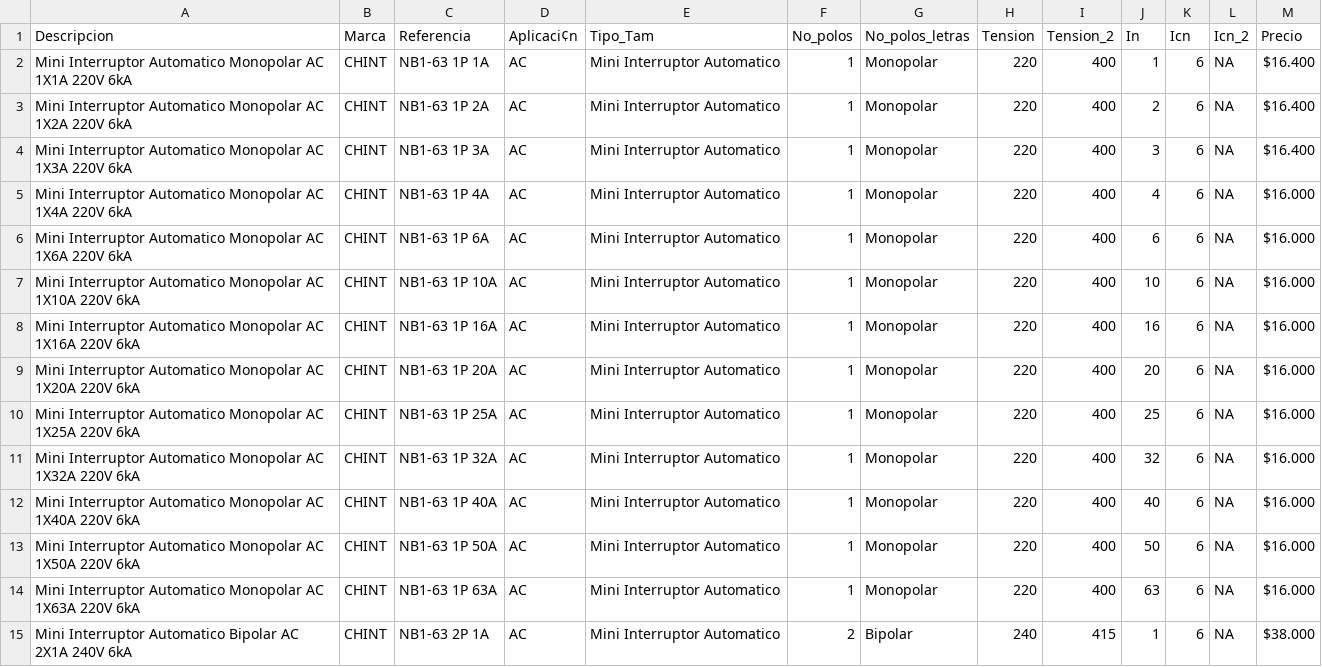
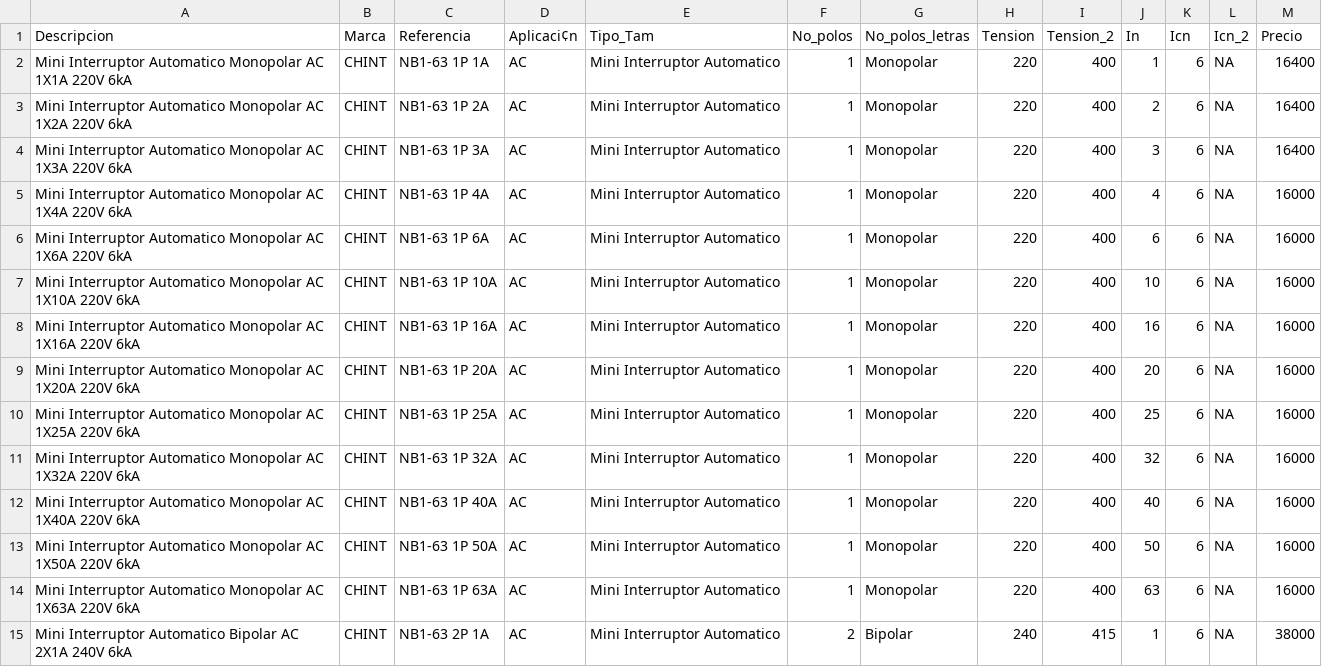
Before and after one commit to paolaMedina/calculo_componenteSFV_backend, a CSV file: archivo/interruptores_automaticos.csv, drawn as a sheet; only a part is shown; the diff covers the shown part only.

Commit message:
carga de fusibles,interruptoresAutomaticos,dpssAC,dpssDC

```diff
--- a/archivo/interruptores_automaticos.csv
+++ b/archivo/interruptores_automaticos.csv
@@ -1,15 +1,15 @@
 Descripcion;Marca;Referencia;Aplicaci¢n;Tipo_Tam;No_polos;No_polos_letras;Tension;Tension_2;In;Icn;Icn_2; Precio
-Mini Interruptor Automatico Monopolar AC 1X1A 220V 6kA;CHINT;NB1-63 1P 1A;AC;Mini Interruptor Automatico;1;Monopolar;220;400;1;6;NA; $16.400
-Mini Interruptor Automatico Monopolar AC 1X2A 220V 6kA;CHINT;NB1-63 1P 2A;AC;Mini Interruptor Automatico;1;Monopolar;220;400;2;6;NA; $16.400
-Mini Interruptor Automatico Monopolar AC 1X3A 220V 6kA;CHINT;NB1-63 1P 3A;AC;Mini Interruptor Automatico;1;Monopolar;220;400;3;6;NA; $16.400
-Mini Interruptor Automatico Monopolar AC 1X4A 220V 6kA;CHINT;NB1-63 1P 4A;AC;Mini Interruptor Automatico;1;Monopolar;220;400;4;6;NA; $16.000
-Mini Interruptor Automatico Monopolar AC 1X6A 220V 6kA;CHINT;NB1-63 1P 6A;AC;Mini Interruptor Automatico;1;Monopolar;220;400;6;6;NA; $16.000
-Mini Interruptor Automatico Monopolar AC 1X10A 220V 6kA;CHINT;NB1-63 1P 10A;AC;Mini Interruptor Automatico;1;Monopolar;220;400;10;6;NA; $16.000
-Mini Interruptor Automatico Monopolar AC 1X16A 220V 6kA;CHINT;NB1-63 1P 16A;AC;Mini Interruptor Automatico;1;Monopolar;220;400;16;6;NA; $16.000
-Mini Interruptor Automatico Monopolar AC 1X20A 220V 6kA;CHINT;NB1-63 1P 20A;AC;Mini Interruptor Automatico;1;Monopolar;220;400;20;6;NA; $16.000
-Mini Interruptor Automatico Monopolar AC 1X25A 220V 6kA;CHINT;NB1-63 1P 25A;AC;Mini Interruptor Automatico;1;Monopolar;220;400;25;6;NA; $16.000
-Mini Interruptor Automatico Monopolar AC 1X32A 220V 6kA;CHINT;NB1-63 1P 32A;AC;Mini Interruptor Automatico;1;Monopolar;220;400;32;6;NA; $16.000
-Mini Interruptor Automatico Monopolar AC 1X40A 220V 6kA;CHINT;NB1-63 1P 40A;AC;Mini Interruptor Automatico;1;Monopolar;220;400;40;6;NA; $16.000
-Mini Interruptor Automatico Monopolar AC 1X50A 220V 6kA;CHINT;NB1-63 1P 50A;AC;Mini Interruptor Automatico;1;Monopolar;220;400;50;6;NA; $16.000
-Mini Interruptor Automatico Monopolar AC 1X63A 220V 6kA;CHINT;NB1-63 1P 63A;AC;Mini Interruptor Automatico;1;Monopolar;220;400;63;6;NA; $16.000
-Mini Interruptor Automatico Bipolar AC 2X1A 240V 6kA;CHINT;NB1-63 2P 1A;AC;Mini Interruptor Automatico;2;Bipolar;240;415;1;6;NA; $38.000
+Mini Interruptor Automatico Monopolar AC 1X1A 220V 6kA;CHINT;NB1-63 1P 1A;AC;Mini Interruptor Automatico;1;Monopolar;220;400;1;6;NA;16400
+Mini Interruptor Automatico Monopolar AC 1X2A 220V 6kA;CHINT;NB1-63 1P 2A;AC;Mini Interruptor Automatico;1;Monopolar;220;400;2;6;NA;16400
+Mini Interruptor Automatico Monopolar AC 1X3A 220V 6kA;CHINT;NB1-63 1P 3A;AC;Mini Interruptor Automatico;1;Monopolar;220;400;3;6;NA;16400
+Mini Interruptor Automatico Monopolar AC 1X4A 220V 6kA;CHINT;NB1-63 1P 4A;AC;Mini Interruptor Automatico;1;Monopolar;220;400;4;6;NA;16000
+Mini Interruptor Automatico Monopolar AC 1X6A 220V 6kA;CHINT;NB1-63 1P 6A;AC;Mini Interruptor Automatico;1;Monopolar;220;400;6;6;NA;16000
+Mini Interruptor Automatico Monopolar AC 1X10A 220V 6kA;CHINT;NB1-63 1P 10A;AC;Mini Interruptor Automatico;1;Monopolar;220;400;10;6;NA;16000
+Mini Interruptor Automatico Monopolar AC 1X16A 220V 6kA;CHINT;NB1-63 1P 16A;AC;Mini Interruptor Automatico;1;Monopolar;220;400;16;6;NA;16000
+Mini Interruptor Automatico Monopolar AC 1X20A 220V 6kA;CHINT;NB1-63 1P 20A;AC;Mini Interruptor Automatico;1;Monopolar;220;400;20;6;NA;16000
+Mini Interruptor Automatico Monopolar AC 1X25A 220V 6kA;CHINT;NB1-63 1P 25A;AC;Mini Interruptor Automatico;1;Monopolar;220;400;25;6;NA;16000
+Mini Interruptor Automatico Monopolar AC 1X32A 220V 6kA;CHINT;NB1-63 1P 32A;AC;Mini Interruptor Automatico;1;Monopolar;220;400;32;6;NA;16000
+Mini Interruptor Automatico Monopolar AC 1X40A 220V 6kA;CHINT;NB1-63 1P 40A;AC;Mini Interruptor Automatico;1;Monopolar;220;400;40;6;NA;16000
+Mini Interruptor Automatico Monopolar AC 1X50A 220V 6kA;CHINT;NB1-63 1P 50A;AC;Mini Interruptor Automatico;1;Monopolar;220;400;50;6;NA;16000
+Mini Interruptor Automatico Monopolar AC 1X63A 220V 6kA;CHINT;NB1-63 1P 63A;AC;Mini Interruptor Automatico;1;Monopolar;220;400;63;6;NA;16000
+Mini Interruptor Automatico Bipolar AC 2X1A 240V 6kA;CHINT;NB1-63 2P 1A;AC;Mini Interruptor Automatico;2;Bipolar;240;415;1;6;NA;38000
```
Also changed, not shown: 96 edited cells elsewhere in this file, 3 other files.
